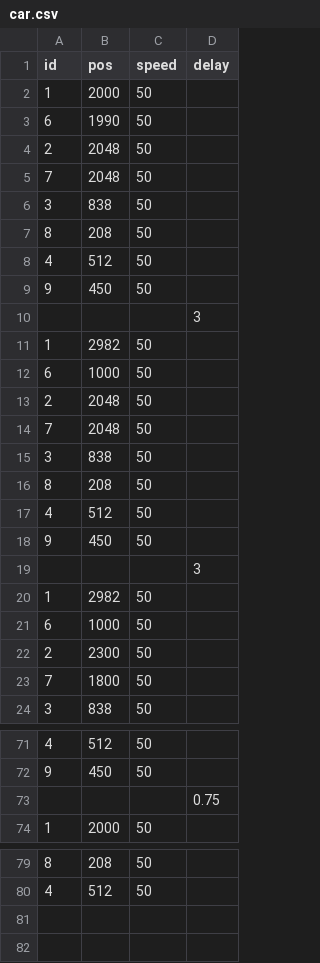
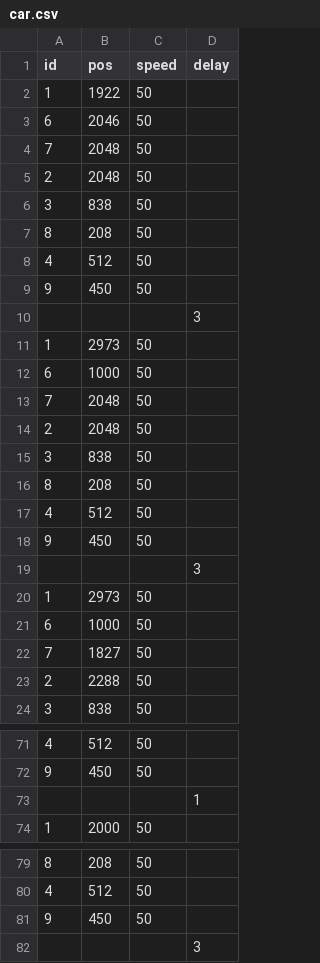
Before and after one commit to nfu-irs-lab/Bob, a CSV file: Bob_python/actions/car.csv, drawn as a sheet; only a part is shown, gaps mark what is left out.

Commit message:
Fix car.csv

```diff
--- a/Bob_python/actions/car.csv
+++ b/Bob_python/actions/car.csv
@@ -1,6 +1,6 @@
 id,pos,speed,delay
-1,2000,50,
-6,1990,50,
+1,1922,50,
+6,2046,50,
+7,2048,50,
 2,2048,50,
-7,2048,50,
 3,838,50,
@@ -10,6 +10,6 @@ id,pos,speed,delay
 ,,,3
-1,2982,50,
+1,2973,50,
 6,1000,50,
+7,2048,50,
 2,2048,50,
-7,2048,50,
 3,838,50,
@@ -19,6 +19,6 @@ id,pos,speed,delay
 ,,,3
-1,2982,50,
+1,2973,50,
 6,1000,50,
-2,2300,50,
-7,1800,50,
+7,1827,50,
+2,2288,50,
 3,838,50,
@@ -72,3 +72,3 @@ id,pos,speed,delay
 9,450,50,
-,,,0.75
+,,,1
 1,2000,50,
@@ -80 +80,3 @@ id,pos,speed,delay
 4,512,50,
+9,450,50,
+,,,3
```
